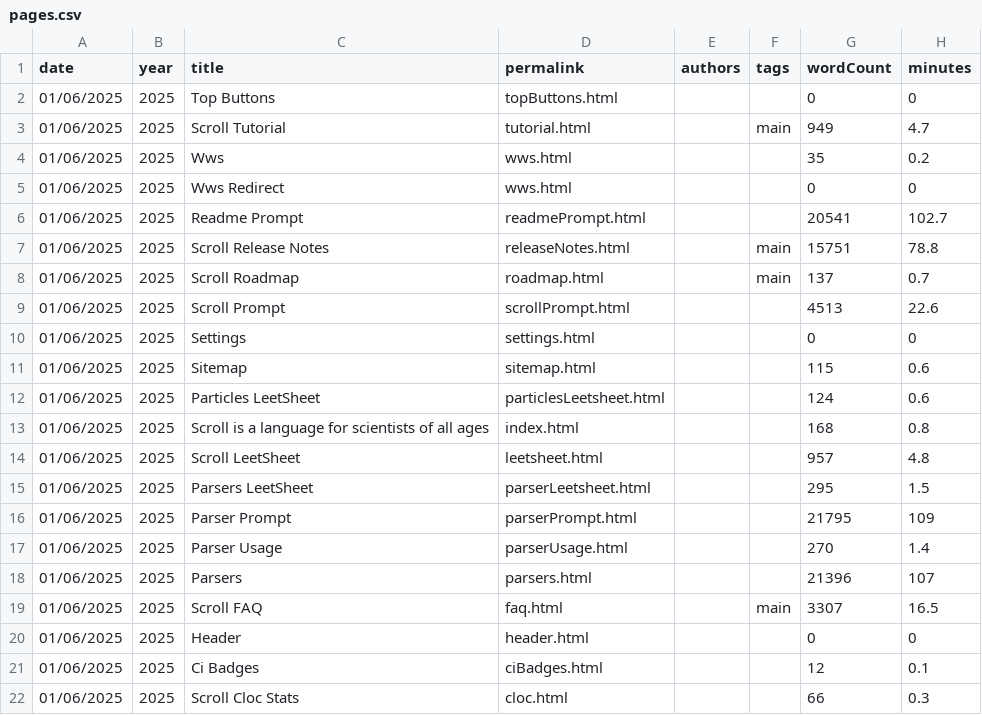
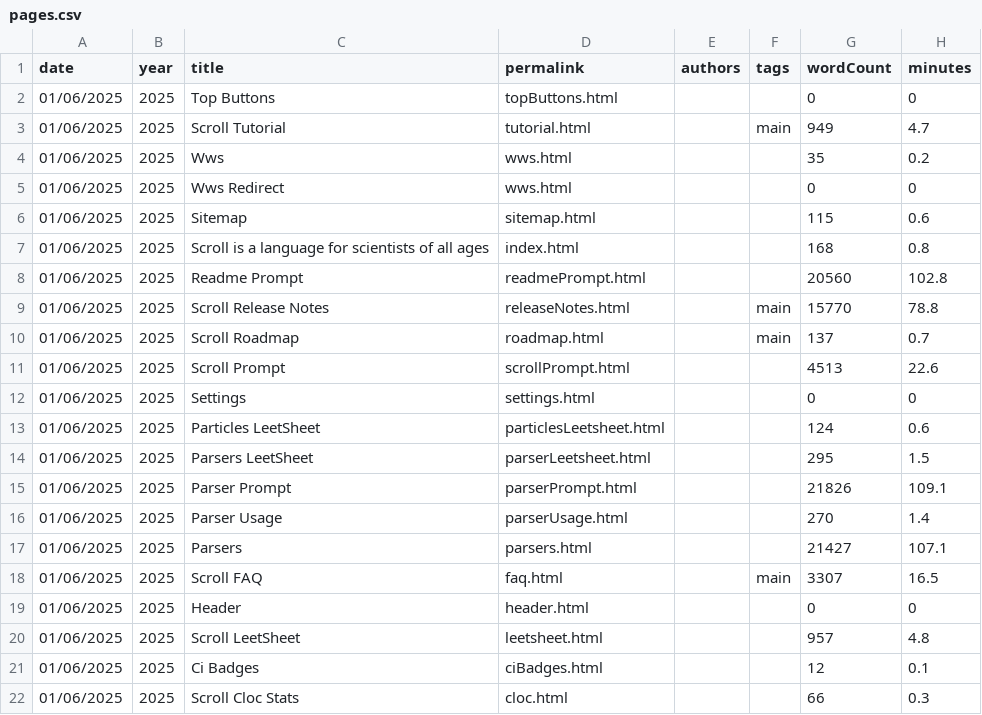
Before and after one commit to breck7/scroll, a CSV file: pages.csv, drawn as a sheet; only a part is shown.

```diff
--- a/pages.csv
+++ b/pages.csv
@@ -5,4 +5,6 @@ date,year,title,permalink,authors,tags,wordCount,minutes
 01/06/2025,2025,Wws Redirect,wws.html,,,0,0
-01/06/2025,2025,Readme Prompt,readmePrompt.html,,,20541,102.7
-01/06/2025,2025,Scroll Release Notes,releaseNotes.html,,main,15751,78.8
+01/06/2025,2025,Sitemap,sitemap.html,,,115,0.6
+01/06/2025,2025,Scroll is a language for scientists of all ages,index.html,,,168,0.8
+01/06/2025,2025,Readme Prompt,readmePrompt.html,,,20560,102.8
+01/06/2025,2025,Scroll Release Notes,releaseNotes.html,,main,15770,78.8
 01/06/2025,2025,Scroll Roadmap,roadmap.html,,main,137,0.7
@@ -10,12 +12,10 @@ date,year,title,permalink,authors,tags,wordCount,minutes
 01/06/2025,2025,Settings,settings.html,,,0,0
-01/06/2025,2025,Sitemap,sitemap.html,,,115,0.6
 01/06/2025,2025,Particles LeetSheet,particlesLeetsheet.html,,,124,0.6
-01/06/2025,2025,Scroll is a language for scientists of all ages,index.html,,,168,0.8
-01/06/2025,2025,Scroll LeetSheet,leetsheet.html,,,957,4.8
 01/06/2025,2025,Parsers LeetSheet,parserLeetsheet.html,,,295,1.5
-01/06/2025,2025,Parser Prompt,parserPrompt.html,,,21795,109
+01/06/2025,2025,Parser Prompt,parserPrompt.html,,,21826,109.1
 01/06/2025,2025,Parser Usage,parserUsage.html,,,270,1.4
-01/06/2025,2025,Parsers,parsers.html,,,21396,107
+01/06/2025,2025,Parsers,parsers.html,,,21427,107.1
 01/06/2025,2025,Scroll FAQ,faq.html,,main,3307,16.5
 01/06/2025,2025,Header,header.html,,,0,0
+01/06/2025,2025,Scroll LeetSheet,leetsheet.html,,,957,4.8
 01/06/2025,2025,Ci Badges,ciBadges.html,,,12,0.1
```
Also changed, not shown: parserUsage.csv, releaseNotes.csv, 44 other files.
